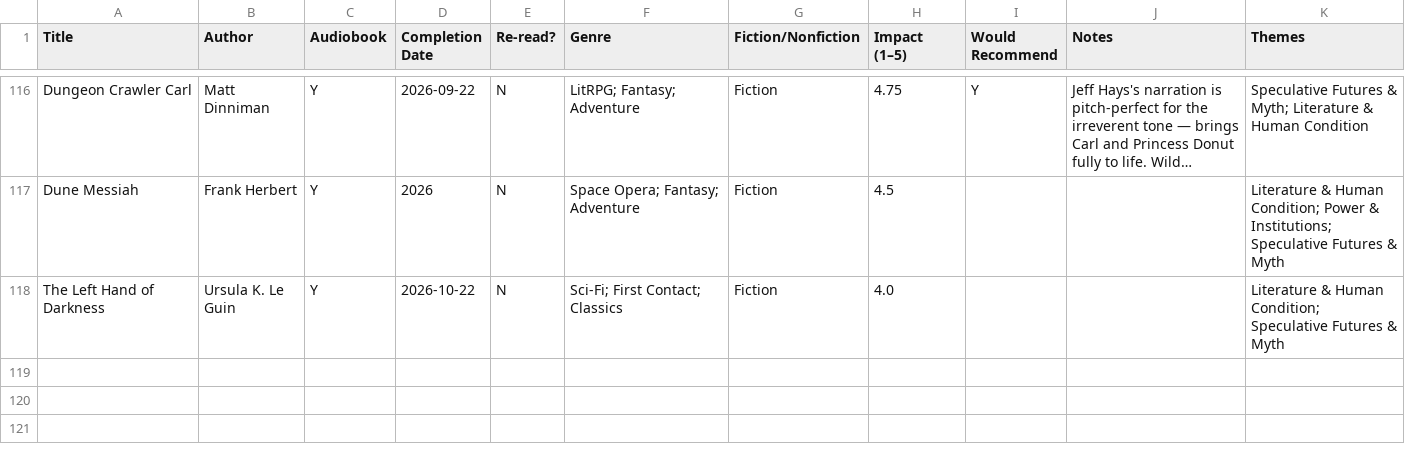
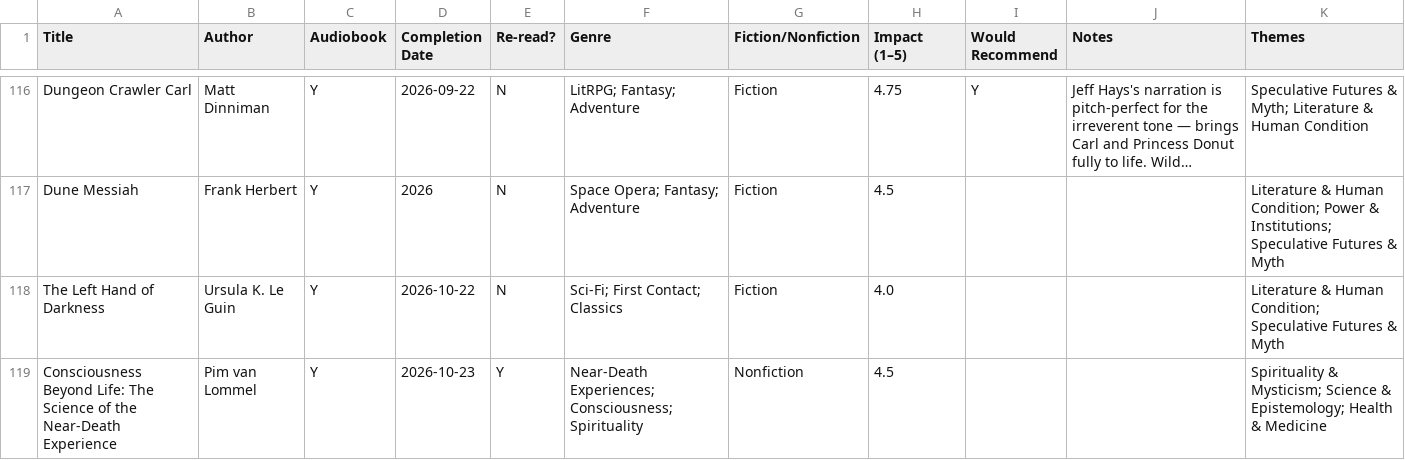
Before and after one commit to prasxanth/sangraha, a CSV file: books/books_db.csv, drawn as a sheet; only a part is shown, gaps mark what is left out; long unchanged cells end in ….

Commit message:
Add Consciousness Beyond Life to the reading library

```diff
--- a/books/books_db.csv
+++ b/books/books_db.csv
@@ -118 +118,2 @@ Dune Messiah,Frank Herbert,Y,2026,N,Space Opera; Fantasy; Adventure,Fiction,4.5,
 The Left Hand of Darkness,Ursula K. Le Guin,Y,2026-10-22,N,Sci-Fi; First Contact; Classics,Fiction,4.0,,,Literature & Human Condition; Speculative Futures & Myth
+Consciousness Beyond Life: The Science of the Near-Death Experience,Pim van Lommel,Y,2026-10-23,Y,Near-Death Experiences; Consciousness; Spirituality,Nonfiction,4.5,,,Spirituality & Mysticism; Science & Epistemology; Health & Medicine
```
Also changed, not shown: 1 other file.
